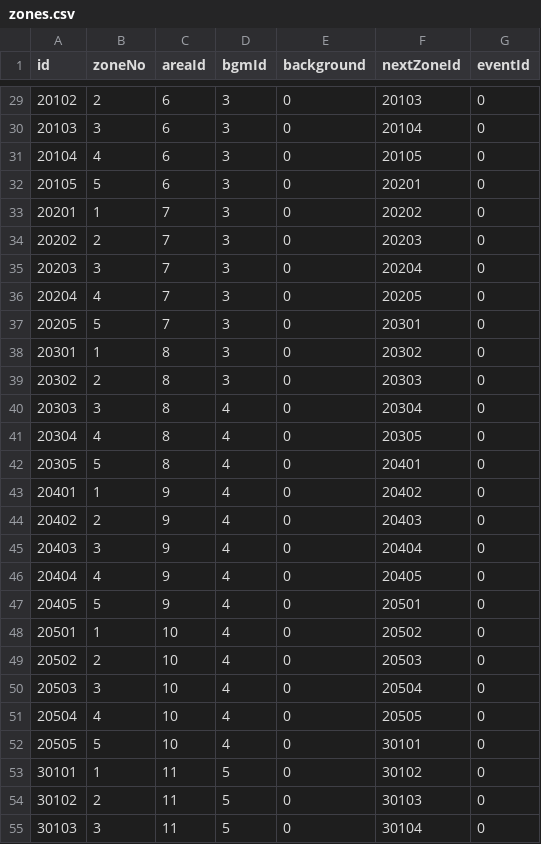
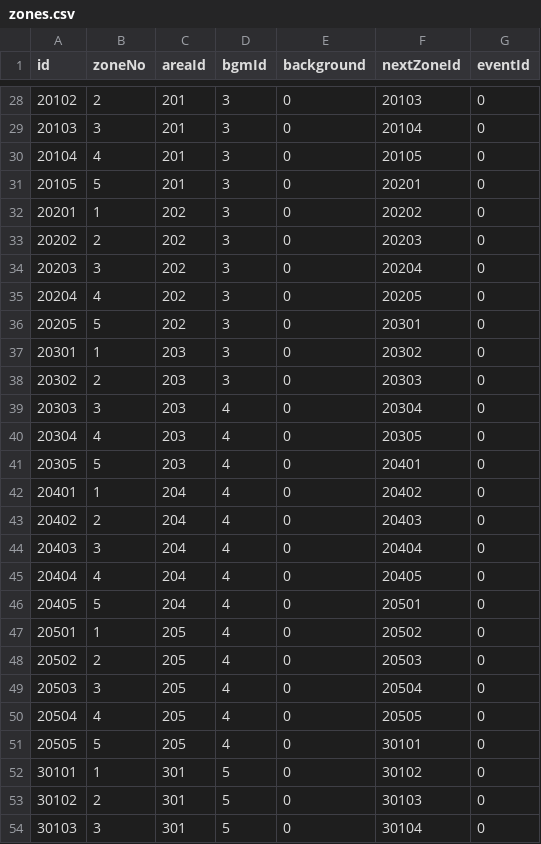
Before and after one commit to henyouqian/cdgm, a CSV file: data/zones.csv, drawn as a sheet; only a part is shown, gaps mark what is left out; the diff covers the shown part only.

```diff
--- a/data/zones.csv
+++ b/data/zones.csv
@@ -29,27 +28,27 @@ id,zoneNo,areaId,bgmId,background,nextZoneId,eventId
-20102,2,6,3,0,20103,0
-20103,3,6,3,0,20104,0
-20104,4,6,3,0,20105,0
-20105,5,6,3,0,20201,0
-20201,1,7,3,0,20202,0
-20202,2,7,3,0,20203,0
-20203,3,7,3,0,20204,0
-20204,4,7,3,0,20205,0
-20205,5,7,3,0,20301,0
-20301,1,8,3,0,20302,0
-20302,2,8,3,0,20303,0
-20303,3,8,4,0,20304,0
-20304,4,8,4,0,20305,0
-20305,5,8,4,0,20401,0
-20401,1,9,4,0,20402,0
-20402,2,9,4,0,20403,0
-20403,3,9,4,0,20404,0
-20404,4,9,4,0,20405,0
-20405,5,9,4,0,20501,0
-20501,1,10,4,0,20502,0
-20502,2,10,4,0,20503,0
-20503,3,10,4,0,20504,0
-20504,4,10,4,0,20505,0
-20505,5,10,4,0,30101,0
-30101,1,11,5,0,30102,0
-30102,2,11,5,0,30103,0
-30103,3,11,5,0,30104,0
+20102,2,201,3,0,20103,0
+20103,3,201,3,0,20104,0
+20104,4,201,3,0,20105,0
+20105,5,201,3,0,20201,0
+20201,1,202,3,0,20202,0
+20202,2,202,3,0,20203,0
+20203,3,202,3,0,20204,0
+20204,4,202,3,0,20205,0
+20205,5,202,3,0,20301,0
+20301,1,203,3,0,20302,0
+20302,2,203,3,0,20303,0
+20303,3,203,4,0,20304,0
+20304,4,203,4,0,20305,0
+20305,5,203,4,0,20401,0
+20401,1,204,4,0,20402,0
+20402,2,204,4,0,20403,0
+20403,3,204,4,0,20404,0
+20404,4,204,4,0,20405,0
+20405,5,204,4,0,20501,0
+20501,1,205,4,0,20502,0
+20502,2,205,4,0,20503,0
+20503,3,205,4,0,20504,0
+20504,4,205,4,0,20505,0
+20505,5,205,4,0,30101,0
+30101,1,301,5,0,30102,0
+30102,2,301,5,0,30103,0
+30103,3,301,5,0,30104,0
```
Also changed, not shown: 1 removed row and 48 edited cells elsewhere in this file, data/cardEvolutions.csv, data/maps.csv, 21 other files.
